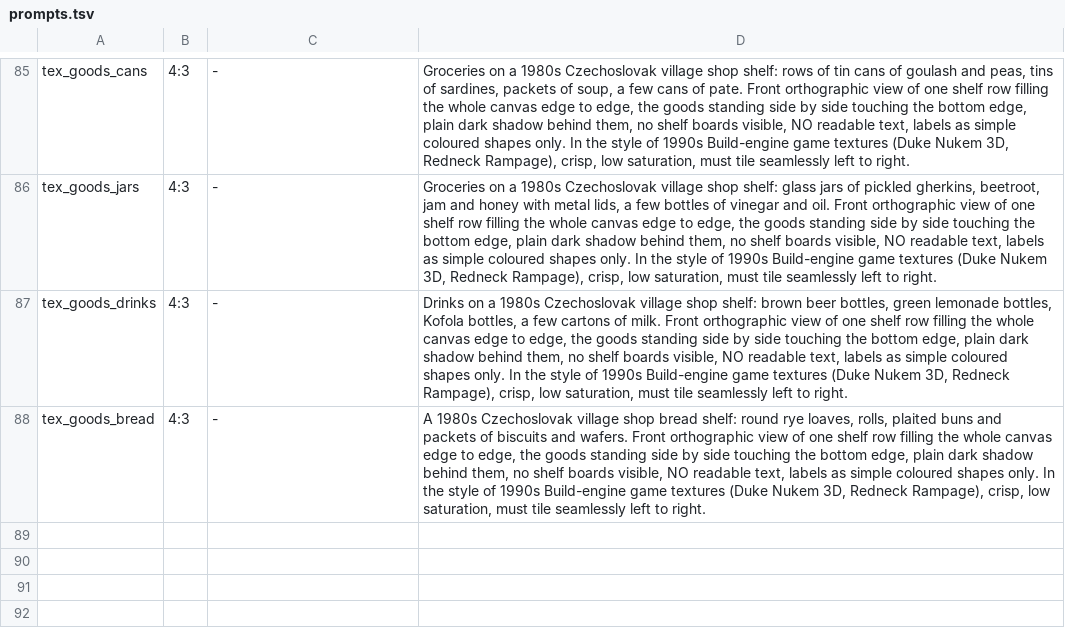
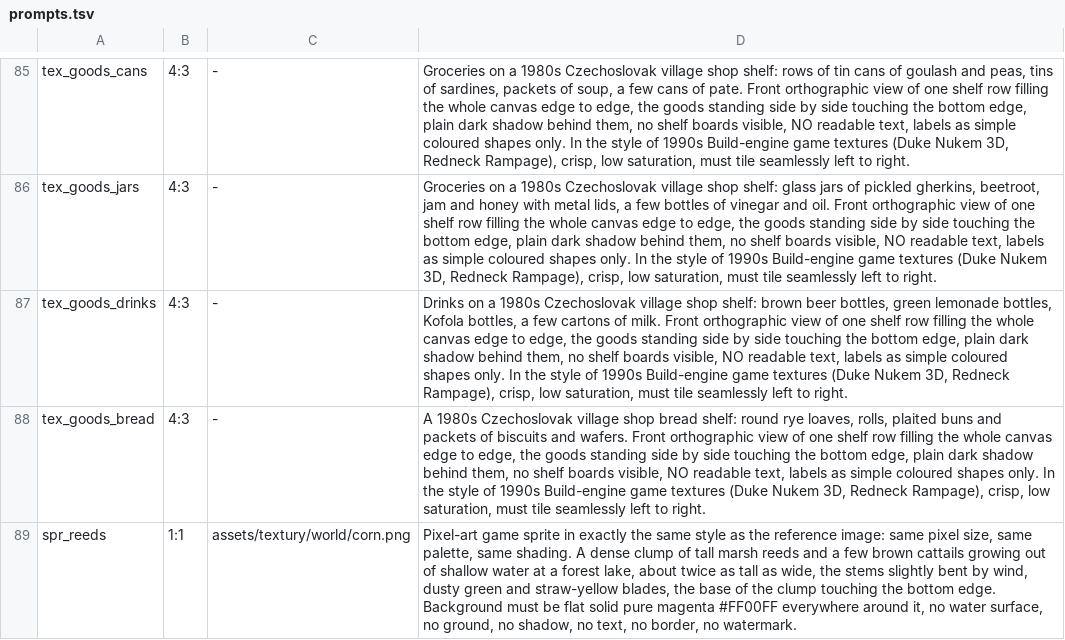
Before and after one commit to risafuranku/summercamp, a TSV file: tools/artgen/prompts.tsv, drawn as a sheet; only a part is shown, gaps mark what is left out; the diff names each change by its address in the sheet, - before the commit and + after, or states it on an @@ line.

```diff
--- a/tools/artgen/prompts.tsv
+++ b/tools/artgen/prompts.tsv
+row 89: spr_reeds | 1:1 | assets/textury/world/corn.png | Pixel-art game sprite in exactly the same style as the reference image: same pixel size, same palette, same shading. A dense clump of tall marsh reeds and a few brown cattails growing out of shallow water at a forest lake, about twice as tall as wide, the stems slightly bent by wind, dusty green and straw-yellow blades, the base of the clump touching the bottom edge. Background must be flat solid pure magenta #FF00FF everywhere around it, no water surface, no ground, no shadow, no text, no border, no watermark.
```
Also changed, not shown: 15 other files.
